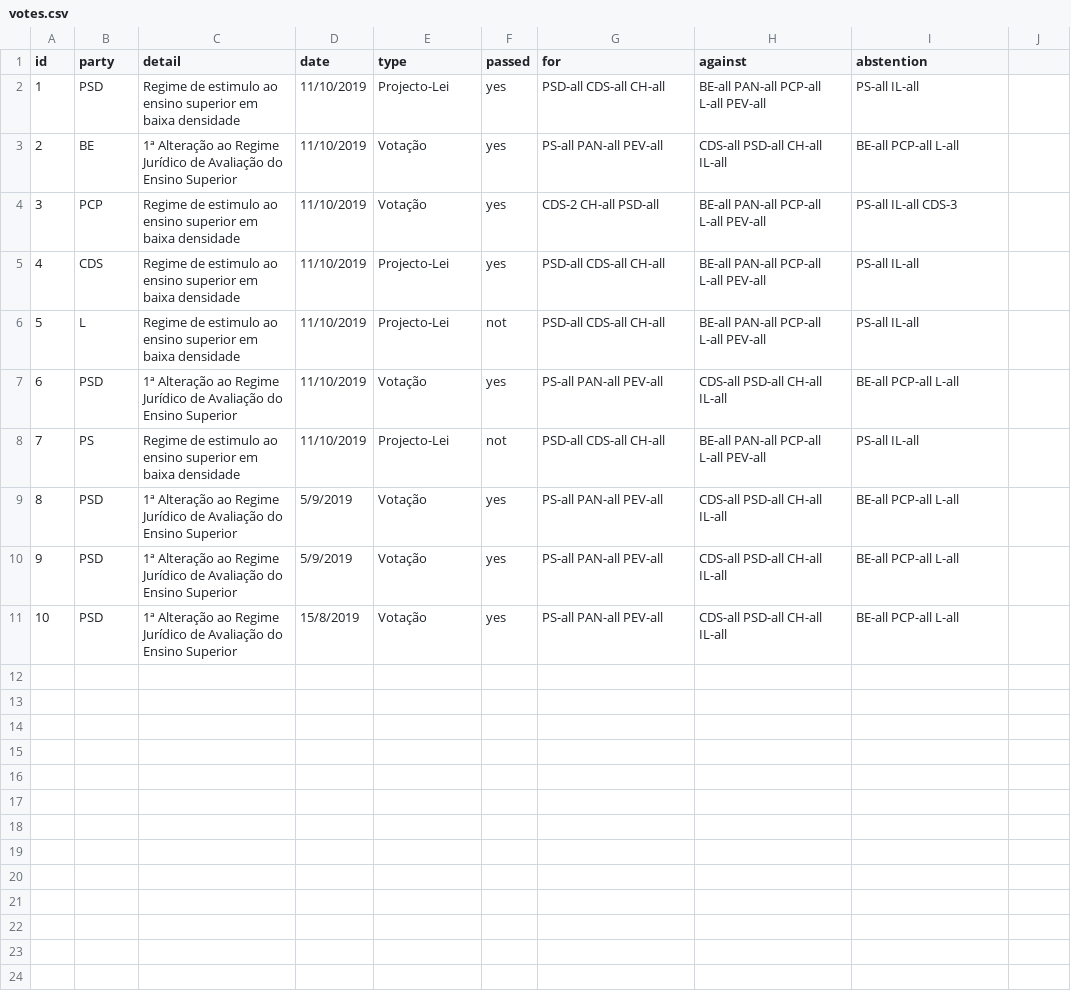
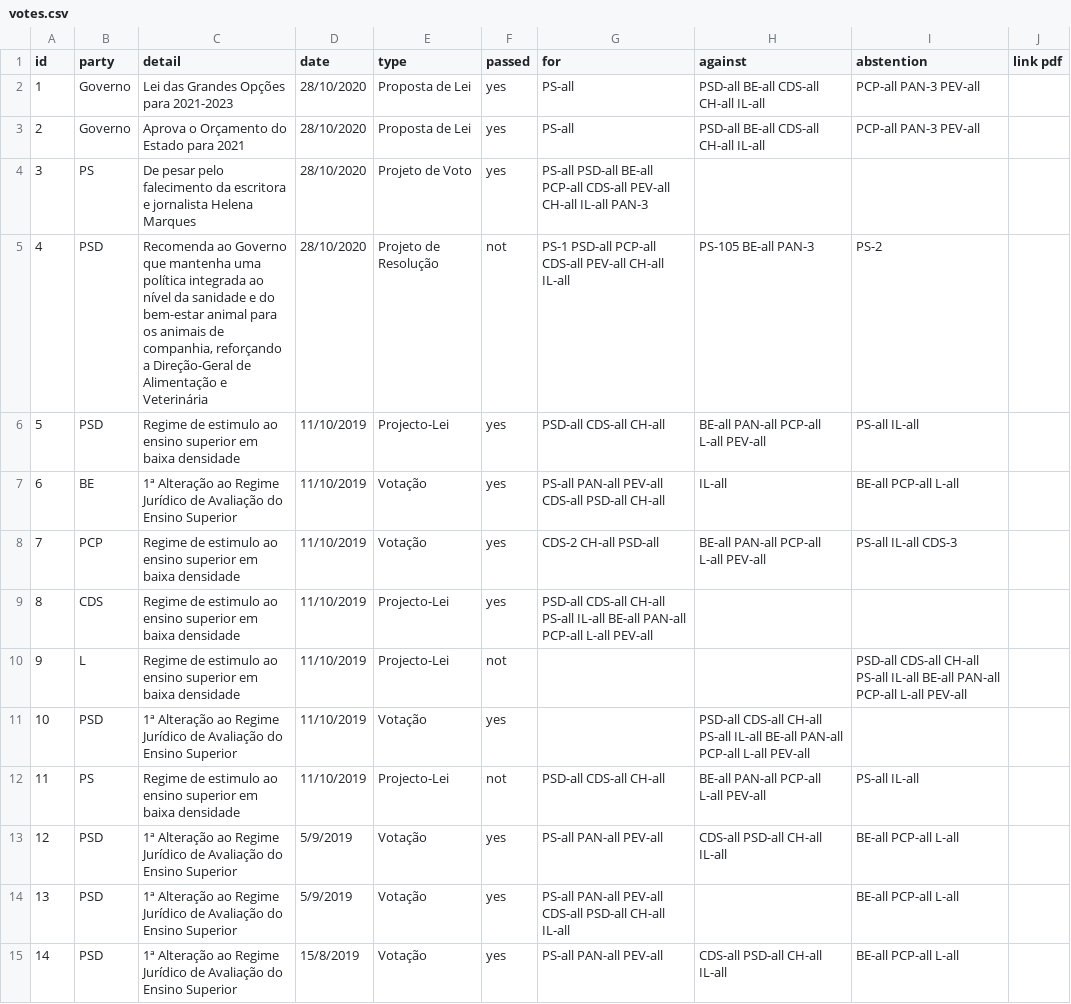
Before and after one commit to rodroak/parlamentar-next, a CSV file: public/parlamento/votes.csv, drawn as a sheet; addresses are those after the commit; the diff names each change by its address in the sheet, - before the commit and + after, or states it on an @@ line.

Commit message:
votes columns adjust to amount of votes

```diff
--- a/public/parlamento/votes.csv
+++ b/public/parlamento/votes.csv
-J1: (empty)
+J1: link pdf
+row 2: 1 | Governo | Lei das Grandes Opções para 2021-2023 | 28/10/2020 | Proposta de Lei | yes | PS-all | PSD-all BE-all CDS-all CH-all IL-all | PCP-all PAN-3 PEV-all
+row 3: 2 | Governo | Aprova o Orçamento do Estado para 2021 | 28/10/2020 | Proposta de Lei | yes | PS-all | PSD-all BE-all CDS-all CH-all IL-all | PCP-all PAN-3 PEV-all
+row 4: 3 | PS | De pesar pelo falecimento da escritora e jornalista Helena Marques | 28/10/2020 | Projeto de Voto | yes | PS-all PSD-all BE-all PCP-all CDS-all PEV-all CH-all IL-all PAN-3
+row 5: 4 | PSD | Recomenda ao Governo que mantenha uma política integrada ao nível da sanidade e do bem-estar animal para os animais de companhia, reforçando a Direção-Geral de Alimentação e Veterinária | 28/10/2020 | Projeto de Resolução | not | PS-1 PSD-all PCP-all CDS-all PEV-all CH-all IL-all | PS-105 BE-all PAN-3 | PS-2
@@ column A (id) renumbered from row 6 down @@
-G7 (for): PS-all PAN-all PEV-all
+G7 (for): PS-all PAN-all PEV-all CDS-all PSD-all CH-all
-H7 (against): CDS-all PSD-all CH-all IL-all
+H7 (against): IL-all
-G9 (for): …CDS-all CH-all
+G9 (for): …CDS-all CH-all PS-all IL-all BE-all PAN-all PCP-all L-all PEV-all
-H9:H10 (against): BE-all PAN-all PCP-all L-all PEV-all
+H9:H10 (against): (empty)
-I9 (abstention): PS-all IL-all
+I9 (abstention): (empty)
-G10 (for): PSD-all CDS-all CH-all
+G10 (for): (empty)
-I10 (abstention): PS-all IL-all
+I10 (abstention): PSD-all CDS-all CH-all PS-all IL-all BE-all PAN-all PCP-all L-all PEV-all
-G11 (for): PS-all PAN-all PEV-all
+G11 (for): (empty)
-H11 (against): CDS-all PSD-all CH-all IL-all
+H11 (against): PSD-all CDS-all CH-all PS-all IL-all BE-all PAN-all PCP-all L-all PEV-all
-I11 (abstention): BE-all PCP-all L-all
+I11 (abstention): (empty)
-G14 (for): PS-all PAN-all PEV-all
+G14 (for): PS-all PAN-all PEV-all CDS-all PSD-all CH-all IL-all
-H14 (against): CDS-all PSD-all CH-all IL-all
+H14 (against): (empty)
```
Also changed, not shown: 4 other files.
